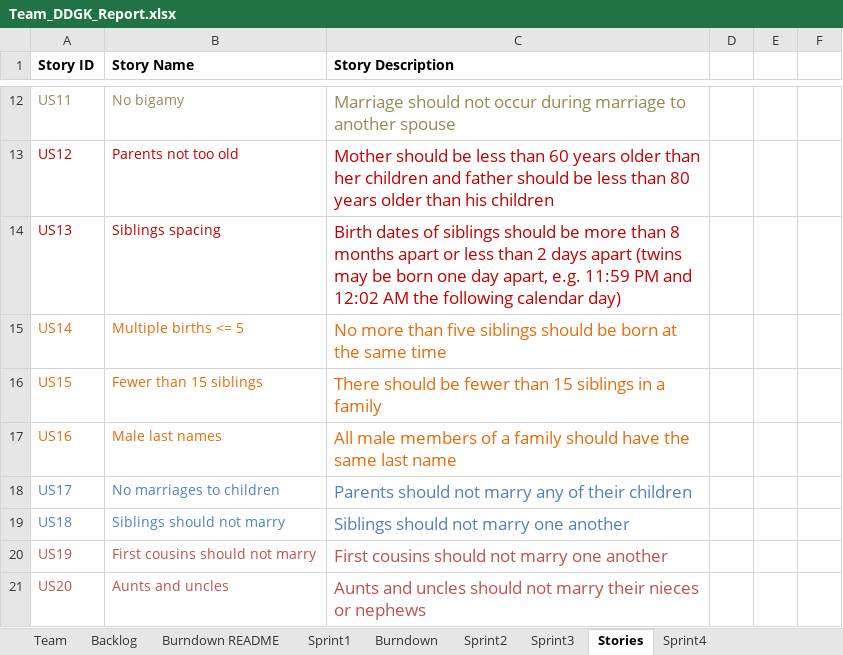
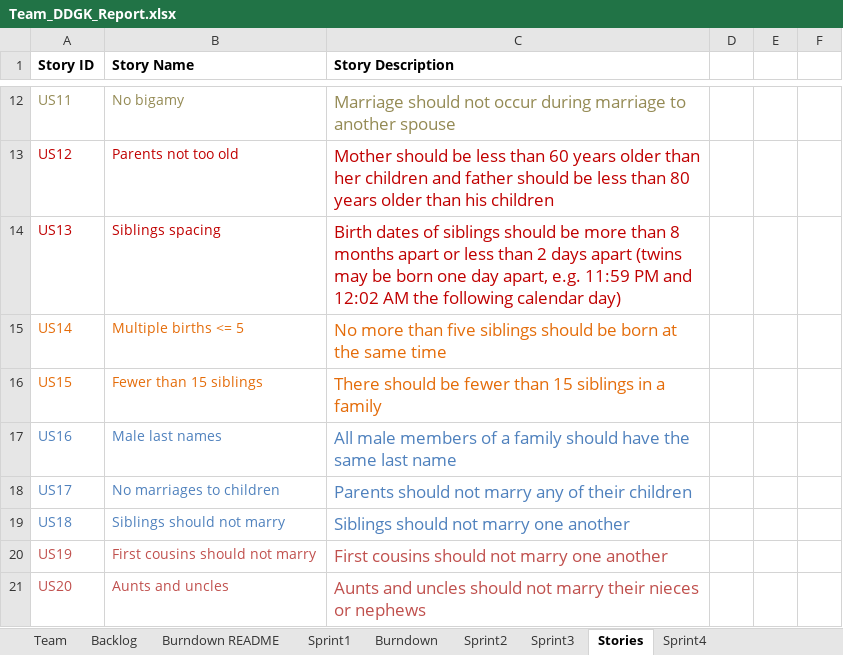
Before and after one commit to gopimiyani/SSW-555-Agile_Project, an Excel workbook: Team_DDGK_Report.xlsx, sheet Stories, drawn as a sheet; only a part is shown, gaps mark what is left out; values as stored, in another font and other column widths than the file's, no borders; the diff names each change by its address in the sheet, - before the commit and + after, or states it on an @@ line.

```diff
--- a/Team_DDGK_Report.xlsx (sheet Stories)
+++ b/Team_DDGK_Report.xlsx (sheet Stories)
-A17:C17 text colour: #E46C0A
+A17:C17 text colour: #4F81BD
```
Also changed, not shown: sheet Sprint2, sheet Sprint1, sheet Backlog, sheet Burndown, charts or pictures, 1 other file.
